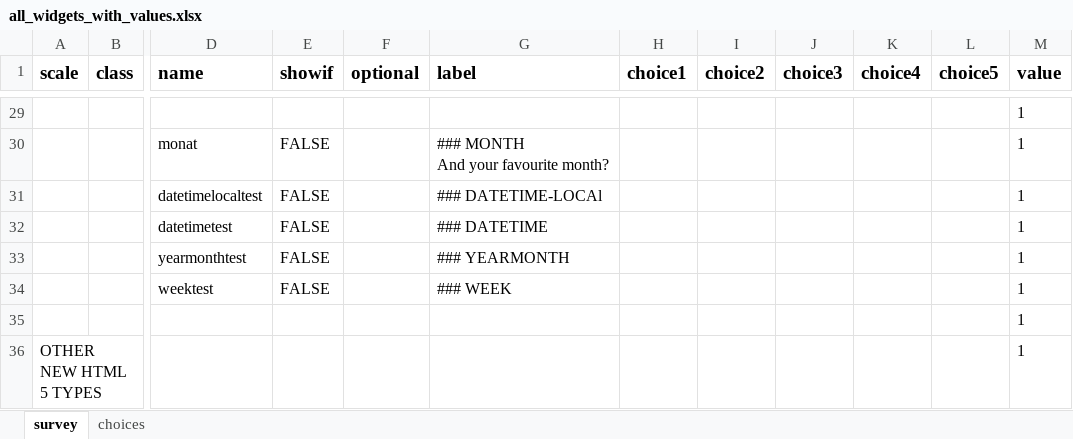
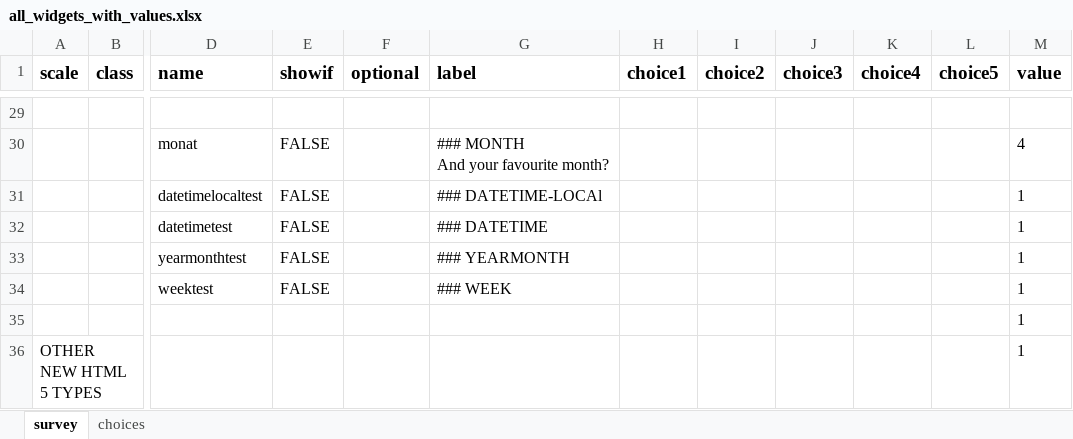
Before and after one commit to rubenarslan/formr.org, an Excel workbook: documentation/Example files/all_widgets_with_values.xlsx, sheet survey, drawn as a sheet; only a part is shown, gaps mark what is left out; values as stored, in another font and other column widths than the file's, no borders; the diff covers the shown part only; the diff names each change by its address in the sheet, - before the commit and + after, or states it on an @@ line.

```diff
--- a/documentation/Example files/all_widgets_with_values.xlsx (sheet survey)
+++ b/documentation/Example files/all_widgets_with_values.xlsx (sheet survey)
-M29 (value): 1
+M29 (value): (empty)
-M30 (value): 1
+M30 (value): 4
```
Also changed, not shown: 1 added row, 1 removed row, 45 edited cells and cell formats elsewhere in this sheet, 2 other files.
